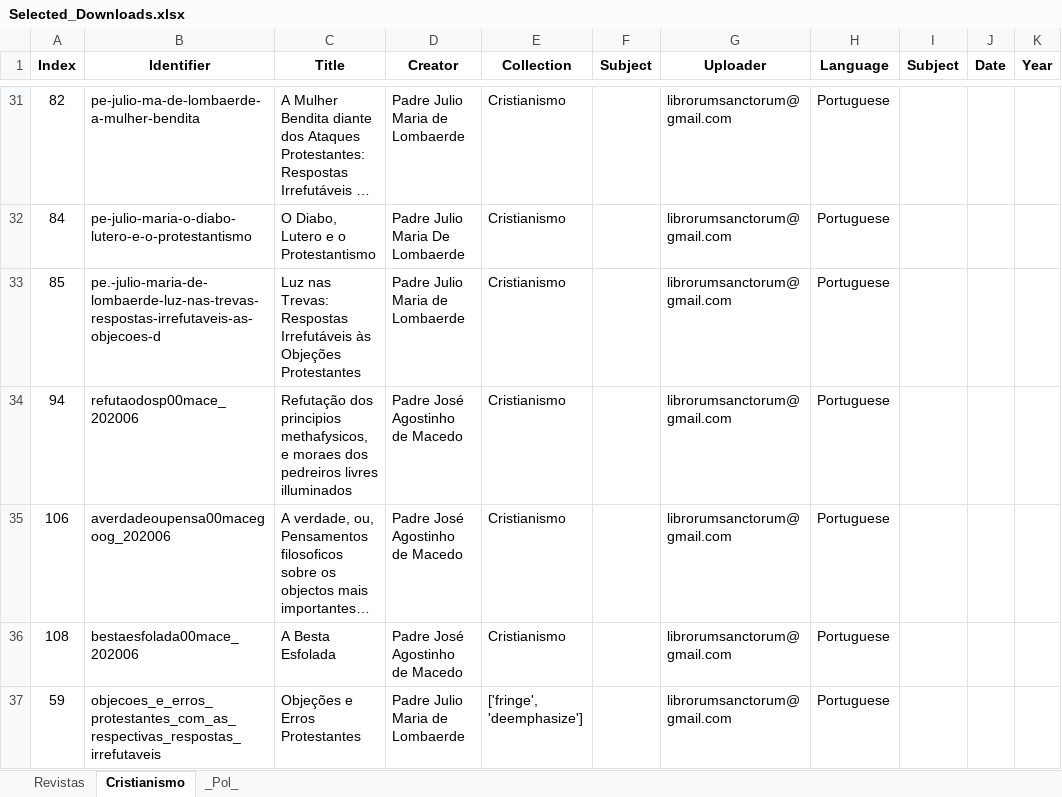
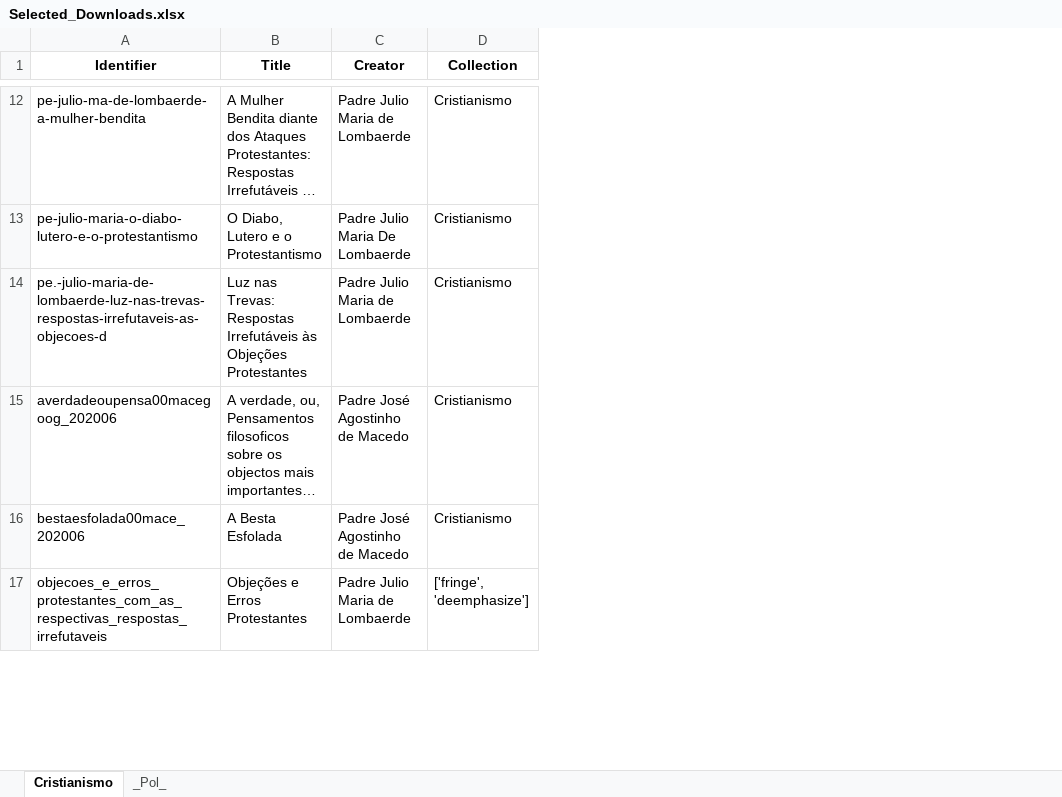
Before and after one commit to GabrielCalheiros/Archive-Skrapper, an Excel workbook: Selected_Downloads.xlsx, sheet Cristianismo, drawn as a sheet; only a part is shown, gaps mark what is left out; long unchanged cells end in …; values as stored, in another font and other column widths than the file's, no borders; removed rows and columns are numbered as before the commit, all else as after; the diff covers the shown part only; the diff names each change by its address in the sheet, - before the commit and + after, or states it on an @@ line.

```diff
--- a/Selected_Downloads.xlsx (sheet Cristianismo)
+++ b/Selected_Downloads.xlsx (sheet Cristianismo)
-sheet tab: Revistas
-column A (Index), rows 31-33: 82 | 84 | 85; rows 35-37: 106 | 108 | 59
-column F (Subject), empty
-column G (Uploader), rows 31-33: all librorumsanctorum@gmail.com; rows 35-37: all librorumsanctorum@gmail.com
-column H (Language), rows 31-33: all Portuguese; rows 35-37: all Portuguese
-column I (Subject), empty
-column J (Date), empty
-column K (Year), empty
-row 34: 94 | refutaodosp00mace_202006 | Refutação dos principios methafysicos, e moraes dos pedreiros livres illuminados | Padre José Agostinho de Macedo | Cristianismo |  | librorumsanctorum@gmail.com | Portuguese
```
Also changed, not shown: 1 added row, 20 removed rows and 4 edited cells elsewhere in this sheet, sheet _Pol_, skraped/JuliusEvolatexts_0_5000.xlsx, 10 other files.
